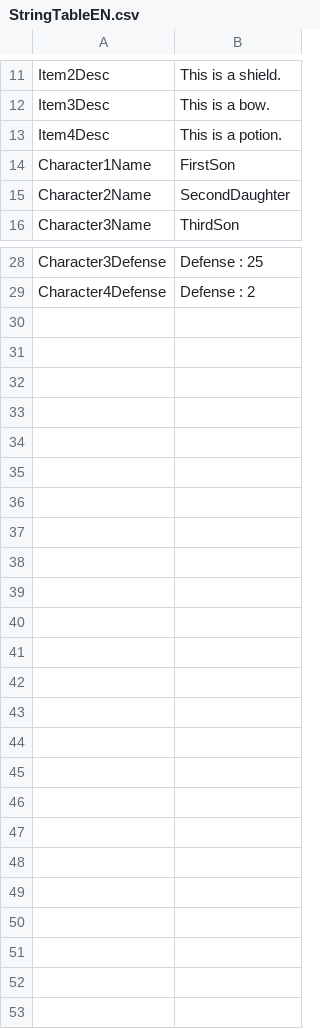
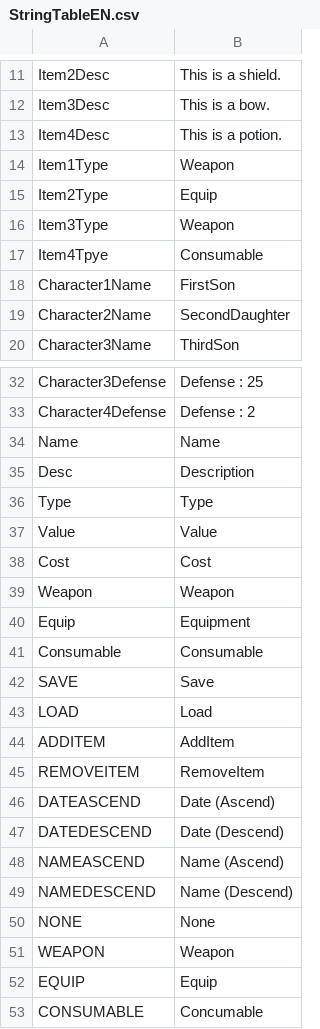
Before and after one commit to Devel-Rocket-ClassRoom/unity-file-ui-study-garidana-collab, a CSV file: Assets/Resources/DataTables/StringTableEN.csv, drawn as a sheet; only a part is shown, gaps mark what is left out.

```diff
--- a/Assets/Resources/DataTables/StringTableEN.csv
+++ b/Assets/Resources/DataTables/StringTableEN.csv
@@ -13,2 +13,6 @@ Item3Desc,This is a bow.
 Item4Desc,This is a potion.
+Item1Type,Weapon
+Item2Type,Equip
+Item3Type,Weapon
+Item4Tpye,Consumable
 Character1Name,FirstSon
@@ -29 +33,21 @@ Character3Defense,Defense : 25
 Character4Defense,Defense : 2
+Name,Name
+Desc,Description
+Type,Type
+Value,Value
+Cost,Cost
+Weapon,Weapon
+Equip,Equipment
+Consumable,Consumable
+SAVE,Save
+LOAD,Load
+ADDITEM,AddItem
+REMOVEITEM,RemoveItem
+DATEASCEND,Date (Ascend)
+DATEDESCEND,Date (Descend)
+NAMEASCEND,Name (Ascend)
+NAMEDESCEND,Name (Descend)
+NONE,None
+WEAPON,Weapon
+EQUIP,Equip
+CONSUMABLE,Concumable
```
Also changed, not shown: Assets/Resources/DataTables/StringTableJP.csv, Assets/Resources/DataTables/StringTableKR.csv, 33 other files.
